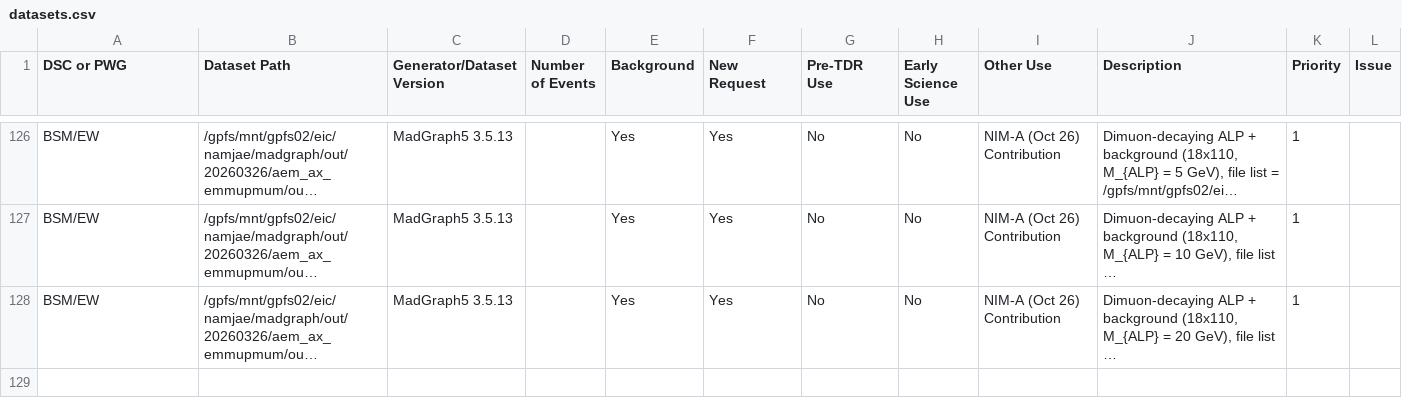
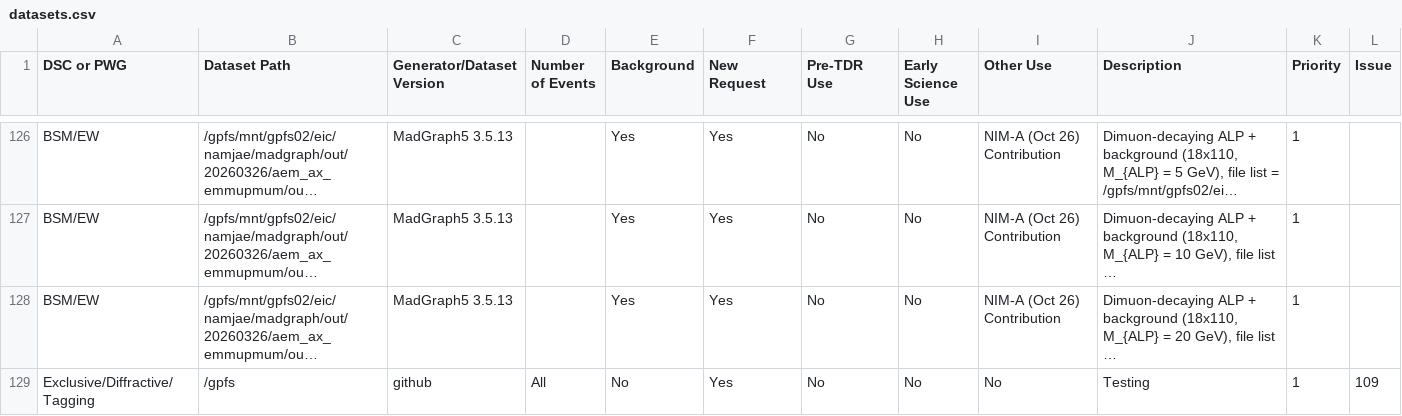
Before and after one commit to eic/epic-prod, a CSV file: docs/_data/datasets.csv, drawn as a sheet; only a part is shown, gaps mark what is left out; long unchanged cells end in …; the diff names each change by its address in the sheet, - before the commit and + after, or states it on an @@ line.

```diff
--- a/docs/_data/datasets.csv
+++ b/docs/_data/datasets.csv
+row 129: Exclusive/Diffractive/Tagging | /gpfs | github | All | No | Yes | No | No | No | Testing | 1 | 109
```
